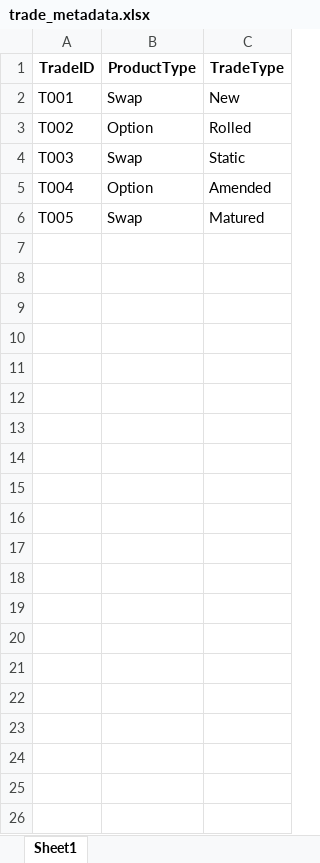
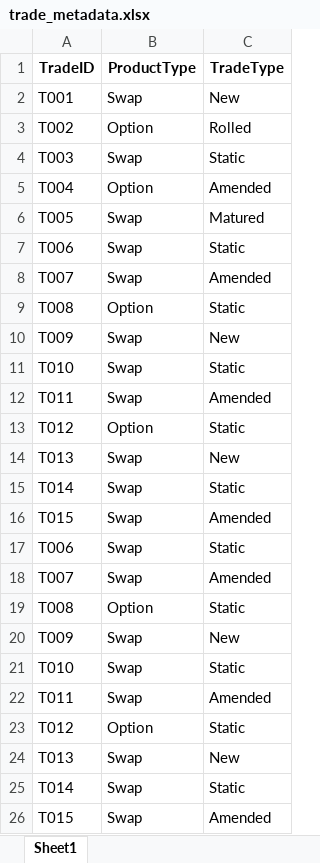
Before and after one commit to ksmadhavareddy/recon-ai, an Excel workbook: data/trade_metadata.xlsx, sheet Sheet1, drawn as a sheet; values as stored, in another font and other column widths than the file's, no borders; the diff names each change by its address in the sheet, - before the commit and + after, or states it on an @@ line.

Commit message:
Add 10 new trades to Excel data files
 New Trades Added (T006-T015):
- 8 trades with PV/Delta mismatches for testing
- 2 new trades with no old pricing (T009, T013)
- 2 dropped trades with no new pricing (T009, T013)
- Mix of Swaps and Options
- Various funding curves (USD-LIBOR, EUR-LIBOR)
- Different CSA types (Cleared, Bilateral)
- Multiple model versions (v2024.1, v2024.2, v2024.3)

 Data Statistics:
- Total trades: 25 (15 original + 10 new)
- PV mismatches expected: 8
- New trades (no old pricing): 2
- Dropped trades (no new pricing): 2

 Enhanced Testing Scenarios:
- Realistic pricing variations
- Different product types and trade types
- Various funding and CSA configurations
- Comprehensive mismatch scenarios for ML training

```diff
--- a/data/trade_metadata.xlsx (sheet Sheet1)
+++ b/data/trade_metadata.xlsx (sheet Sheet1)
+row 7: T006 | Swap | Static
+row 8: T007 | Swap | Amended
+row 9: T008 | Option | Static
+row 10: T009 | Swap | New
+row 11: T010 | Swap | Static
+row 12: T011 | Swap | Amended
+row 13: T012 | Option | Static
+row 14: T013 | Swap | New
+row 15: T014 | Swap | Static
+row 16: T015 | Swap | Amended
+row 17: T006 | Swap | Static
+row 18: T007 | Swap | Amended
+row 19: T008 | Option | Static
+row 20: T009 | Swap | New
+row 21: T010 | Swap | Static
+row 22: T011 | Swap | Amended
+row 23: T012 | Option | Static
+row 24: T013 | Swap | New
+row 25: T014 | Swap | Static
+row 26: T015 | Swap | Amended
```
Also changed, not shown: data/funding_model_reference.xlsx, data/new_pricing.xlsx, 1 other file.
